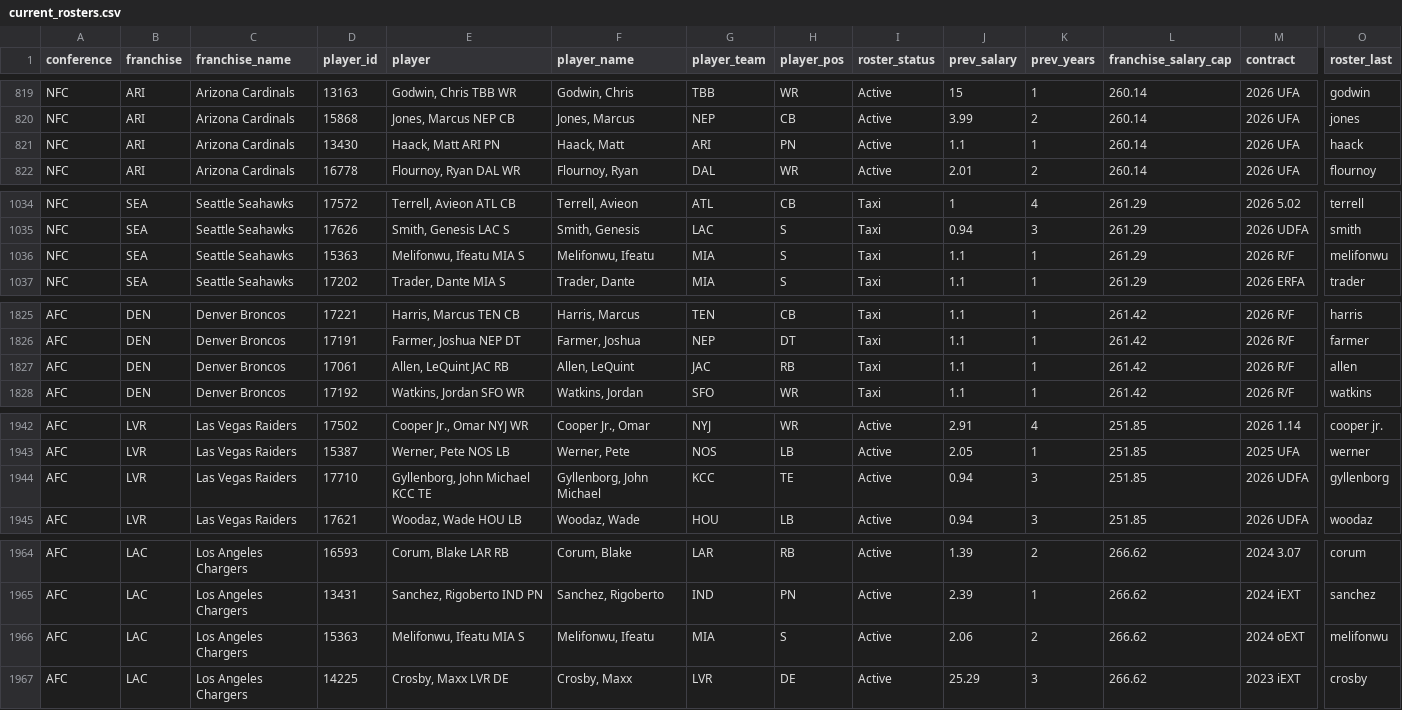
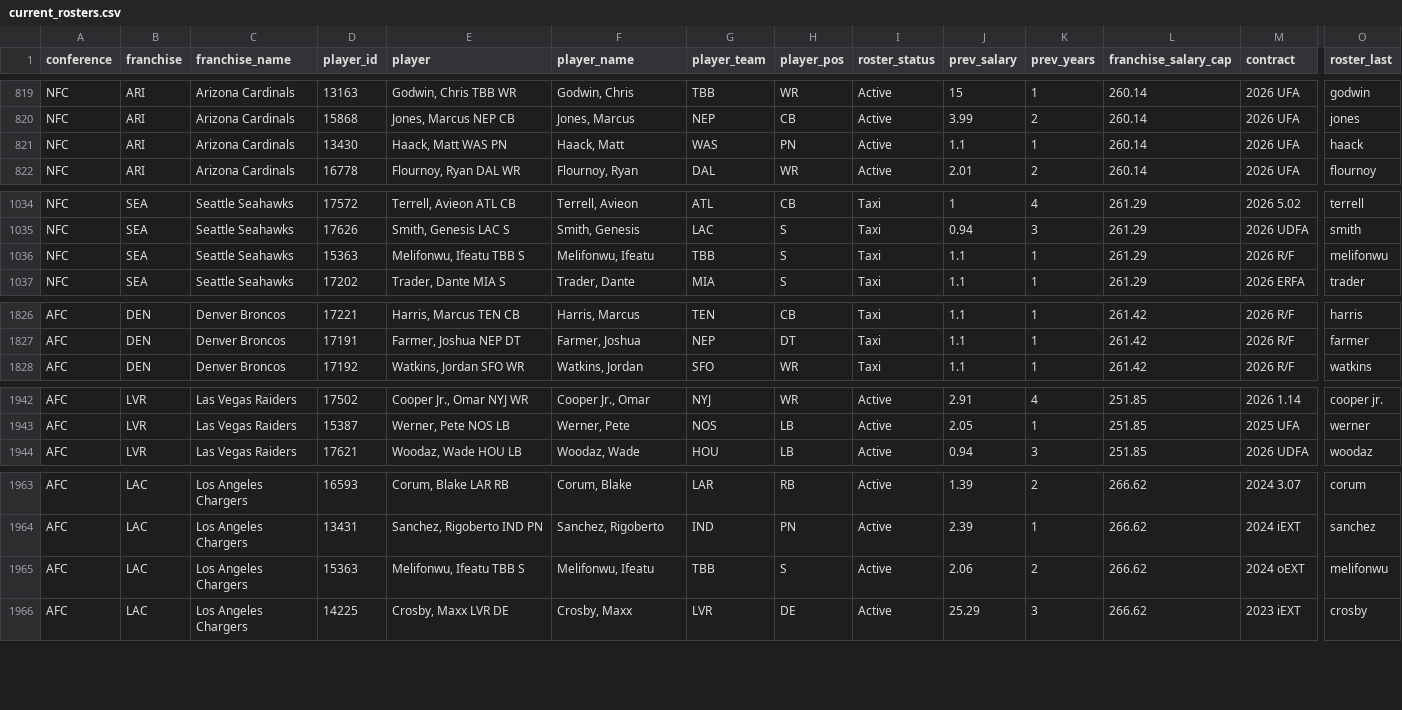
Before and after one commit to TheMathNinja/ADL-GM-Dashboard, a CSV file: data/current_rosters.csv, drawn as a sheet; only a part is shown, gaps mark what is left out; removed rows and columns are numbered as before the commit, all else as after; rows hold the shown columns only; the diff covers the shown part only; the diff names each change by its address in the sheet, - before the commit and + after, or states it on an @@ line.

```diff
--- a/data/current_rosters.csv
+++ b/data/current_rosters.csv
-E821 (player): Haack, Matt ARI PN
+E821 (player): Haack, Matt WAS PN
-G821 (player_team): ARI
+G821 (player_team): WAS
-E1036 (player): Melifonwu, Ifeatu MIA S
+E1036 (player): Melifonwu, Ifeatu TBB S
-G1036 (player_team): MIA
+G1036 (player_team): TBB
-row 1827: AFC | DEN | Denver Broncos | 17061 | Allen, LeQuint JAC RB | Allen, LeQuint | JAC | RB | Taxi | 1.1 | 1 | 261.42 | 2026 R/F | allen
-row 1944: AFC | LVR | Las Vegas Raiders | 17710 | Gyllenborg, John Michael KCC TE | Gyllenborg, John Michael | KCC | TE | Active | 0.94 | 3 | 251.85 | 2026 UDFA | gyllenborg
-E1965 (player): Melifonwu, Ifeatu MIA S
+E1965 (player): Melifonwu, Ifeatu TBB S
-G1965 (player_team): MIA
+G1965 (player_team): TBB
```
Also changed, not shown: 4 added rows and 3 removed rows elsewhere in this file, 2 other files.
